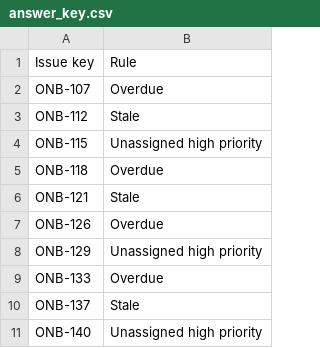
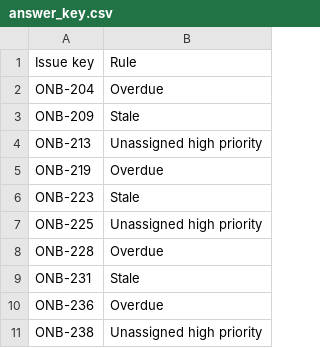
Before and after one commit to dy671327/ai-status-report, a CSV file: data/answer_key.csv, drawn as a sheet.

Commit message:
Fresh unseen dataset (10/10), report 3, results on dashboard and README

```diff
--- a/data/answer_key.csv
+++ b/data/answer_key.csv
@@ -1,11 +1,11 @@
 Issue key,Rule
-ONB-107,Overdue
-ONB-112,Stale
-ONB-115,Unassigned high priority
-ONB-118,Overdue
-ONB-121,Stale
-ONB-126,Overdue
-ONB-129,Unassigned high priority
-ONB-133,Overdue
-ONB-137,Stale
-ONB-140,Unassigned high priority
+ONB-204,Overdue
+ONB-209,Stale
+ONB-213,Unassigned high priority
+ONB-219,Overdue
+ONB-223,Stale
+ONB-225,Unassigned high priority
+ONB-228,Overdue
+ONB-231,Stale
+ONB-236,Overdue
+ONB-238,Unassigned high priority
```
Also changed, not shown: 8 other files.
